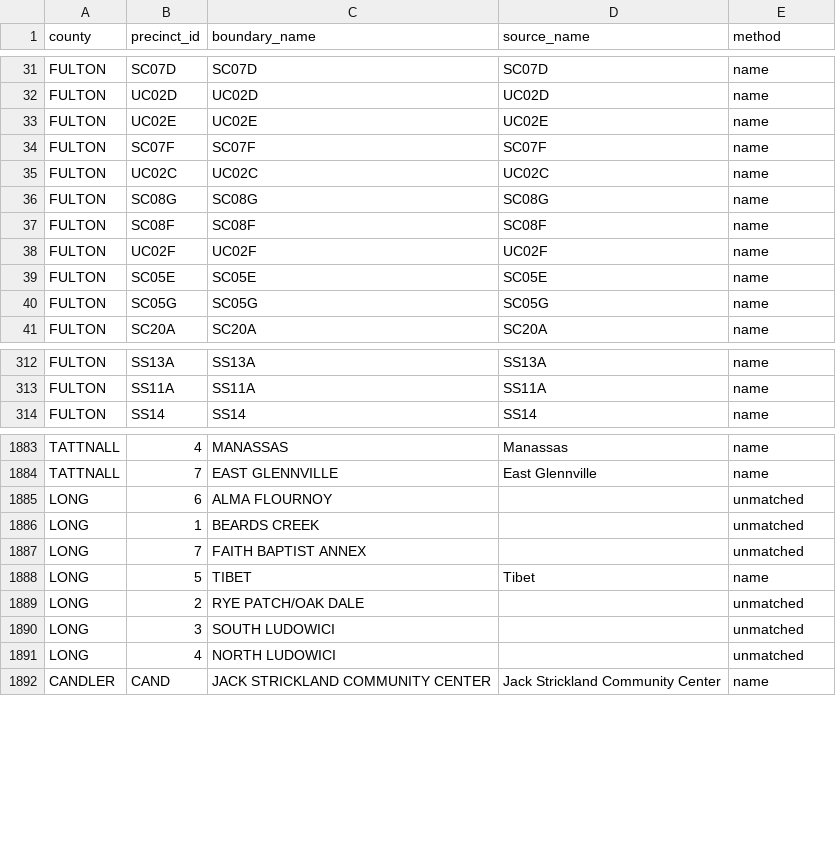
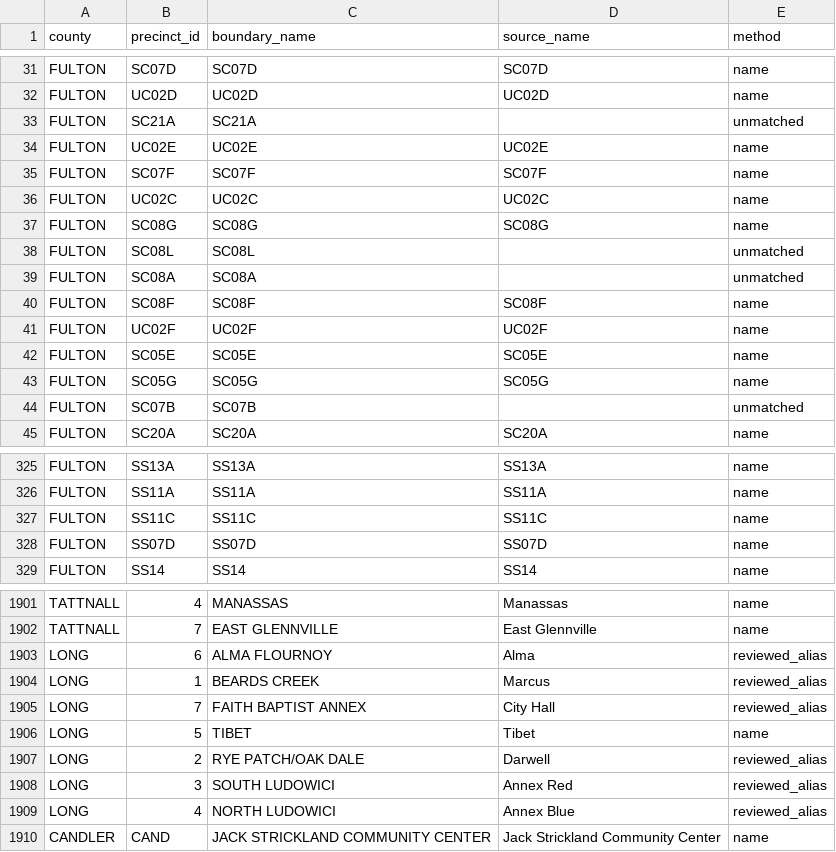
Before and after one commit to Tenjin25/GAPrecinctMap, a CSV file: Data/precinct_2024_match_audit.csv, drawn as a sheet; only a part is shown, gaps mark what is left out; the diff covers the shown part only.

```diff
--- a/Data/precinct_2024_match_audit.csv
+++ b/Data/precinct_2024_match_audit.csv
@@ -32,2 +32,3 @@ FULTON,SC07D,SC07D,SC07D,name
 FULTON,UC02D,UC02D,UC02D,name
+FULTON,SC21A,SC21A,,unmatched
 FULTON,UC02E,UC02E,UC02E,name
@@ -36,2 +37,4 @@ FULTON,UC02C,UC02C,UC02C,name
 FULTON,SC08G,SC08G,SC08G,name
+FULTON,SC08L,SC08L,,unmatched
+FULTON,SC08A,SC08A,,unmatched
 FULTON,SC08F,SC08F,SC08F,name
@@ -40,2 +43,3 @@ FULTON,SC05E,SC05E,SC05E,name
 FULTON,SC05G,SC05G,SC05G,name
+FULTON,SC07B,SC07B,,unmatched
 FULTON,SC20A,SC20A,SC20A,name
@@ -313,2 +326,4 @@ FULTON,SS13A,SS13A,SS13A,name
 FULTON,SS11A,SS11A,SS11A,name
+FULTON,SS11C,SS11C,SS11C,name
+FULTON,SS07D,SS07D,SS07D,name
 FULTON,SS14,SS14,SS14,name
@@ -1884,9 +1902,9 @@ TATTNALL,4,MANASSAS,Manassas,name
 TATTNALL,7,EAST GLENNVILLE,East Glennville,name
-LONG,6,ALMA FLOURNOY,,unmatched
-LONG,1,BEARDS CREEK,,unmatched
-LONG,7,FAITH BAPTIST ANNEX,,unmatched
+LONG,6,ALMA FLOURNOY,Alma,reviewed_alias
+LONG,1,BEARDS CREEK,Marcus,reviewed_alias
+LONG,7,FAITH BAPTIST ANNEX,City Hall,reviewed_alias
 LONG,5,TIBET,Tibet,name
-LONG,2,RYE PATCH/OAK DALE,,unmatched
-LONG,3,SOUTH LUDOWICI,,unmatched
-LONG,4,NORTH LUDOWICI,,unmatched
+LONG,2,RYE PATCH/OAK DALE,Darwell,reviewed_alias
+LONG,3,SOUTH LUDOWICI,Annex Red,reviewed_alias
+LONG,4,NORTH LUDOWICI,Annex Blue,reviewed_alias
 CANDLER,CAND,JACK STRICKLAND COMMUNITY CENTER,Jack Strickland Community Center,name
```
Also changed, not shown: 12 added rows and 20 edited cells elsewhere in this file, Data/cvap_aggregates/precinct_shapes_2024__cvap24.csv, Data/precinct_2014_match_audit.csv, 31 other files.
